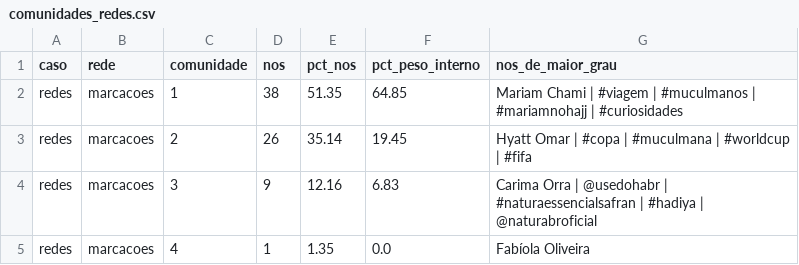
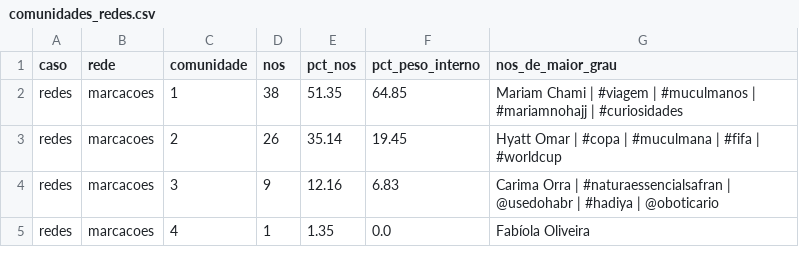
Before and after one commit to WandersonH/odi-influenciadoras, a CSV file: data/redes/comunidades_redes.csv, drawn as a sheet.

```diff
--- a/data/redes/comunidades_redes.csv
+++ b/data/redes/comunidades_redes.csv
@@ -2,4 +2,4 @@ caso,rede,comunidade,nos,pct_nos,pct_peso_interno,nos_de_maior_grau
 redes,marcacoes,1,38,51.35,64.85,Mariam Chami | #viagem | #muculmanos | #mariamnohajj | #curiosidades
-redes,marcacoes,2,26,35.14,19.45,Hyatt Omar | #copa | #muculmana | #worldcup | #fifa
-redes,marcacoes,3,9,12.16,6.83,Carima Orra | @usedohabr | #naturaessencialsafran | #hadiya | @naturabroficial
+redes,marcacoes,2,26,35.14,19.45,Hyatt Omar | #copa | #muculmana | #fifa | #worldcup
+redes,marcacoes,3,9,12.16,6.83,Carima Orra | #naturaessencialsafran | @usedohabr | #hadiya | @oboticario
 redes,marcacoes,4,1,1.35,0.0,Fabíola Oliveira
```
Also changed, not shown: data/redes/centralidades_redes.csv, data/redes/marcacoes_arestas.csv, 11 other files.
